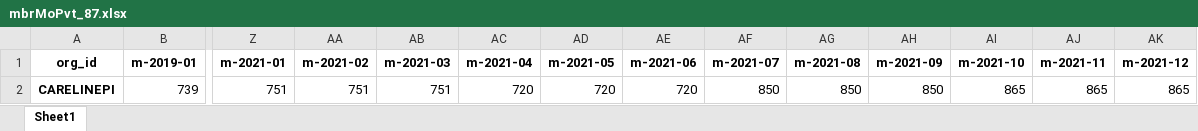
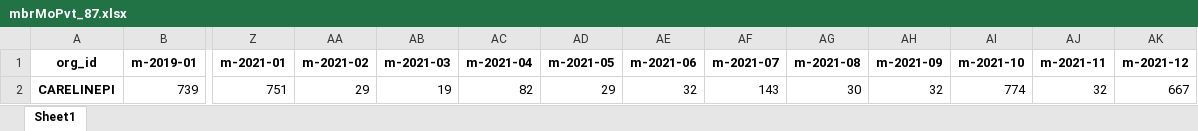
Before and after one commit to mikeoconnor-cj/pythonWrk, an Excel workbook: mbrMoPvt_87.xlsx, sheet Sheet1, drawn as a sheet; only a part is shown, gaps mark what is left out; values as stored, in another font and other column widths than the file's, no borders; the diff names each change by its address in the sheet, - before the commit and + after, or states it on an @@ line.

```diff
--- a/mbrMoPvt_87.xlsx (sheet Sheet1)
+++ b/mbrMoPvt_87.xlsx (sheet Sheet1)
-AA2 (m-2021-02): 751
+AA2 (m-2021-02): 29
-AB2 (m-2021-03): 751
+AB2 (m-2021-03): 19
-AC2 (m-2021-04): 720
+AC2 (m-2021-04): 82
-AD2 (m-2021-05): 720
+AD2 (m-2021-05): 29
-AE2 (m-2021-06): 720
+AE2 (m-2021-06): 32
-AF2 (m-2021-07): 850
+AF2 (m-2021-07): 143
-AG2 (m-2021-08): 850
+AG2 (m-2021-08): 30
-AH2 (m-2021-09): 850
+AH2 (m-2021-09): 32
-AI2 (m-2021-10): 865
+AI2 (m-2021-10): 774
-AJ2 (m-2021-11): 865
+AJ2 (m-2021-11): 32
-AK2 (m-2021-12): 865
+AK2 (m-2021-12): 667
```
Also changed, not shown: 1 other file.
